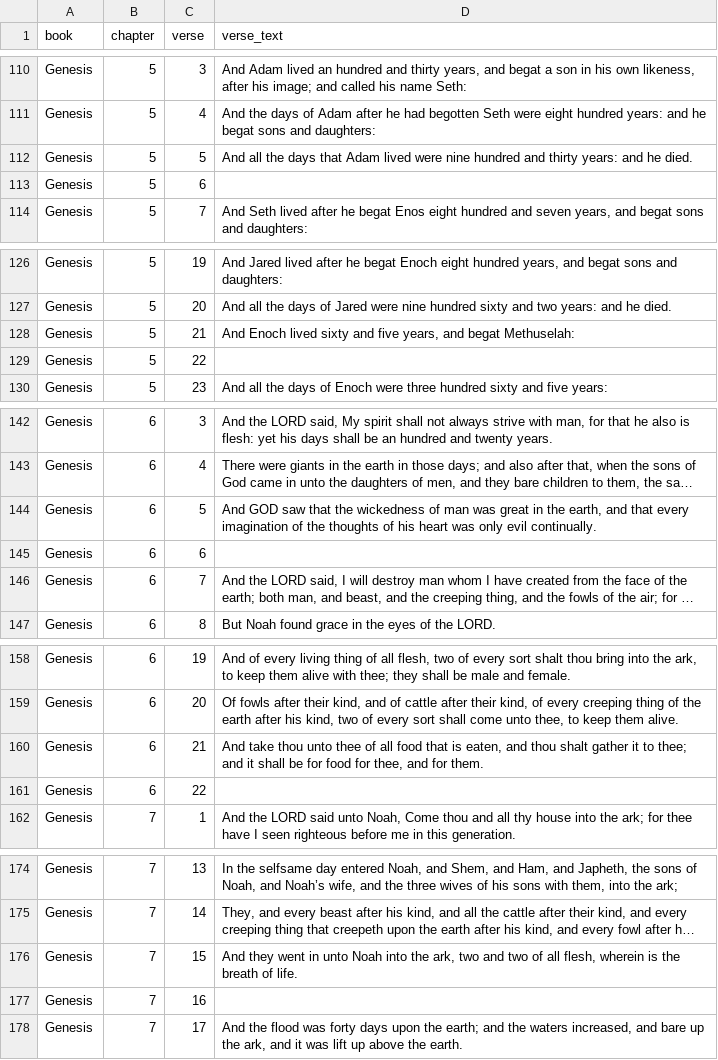
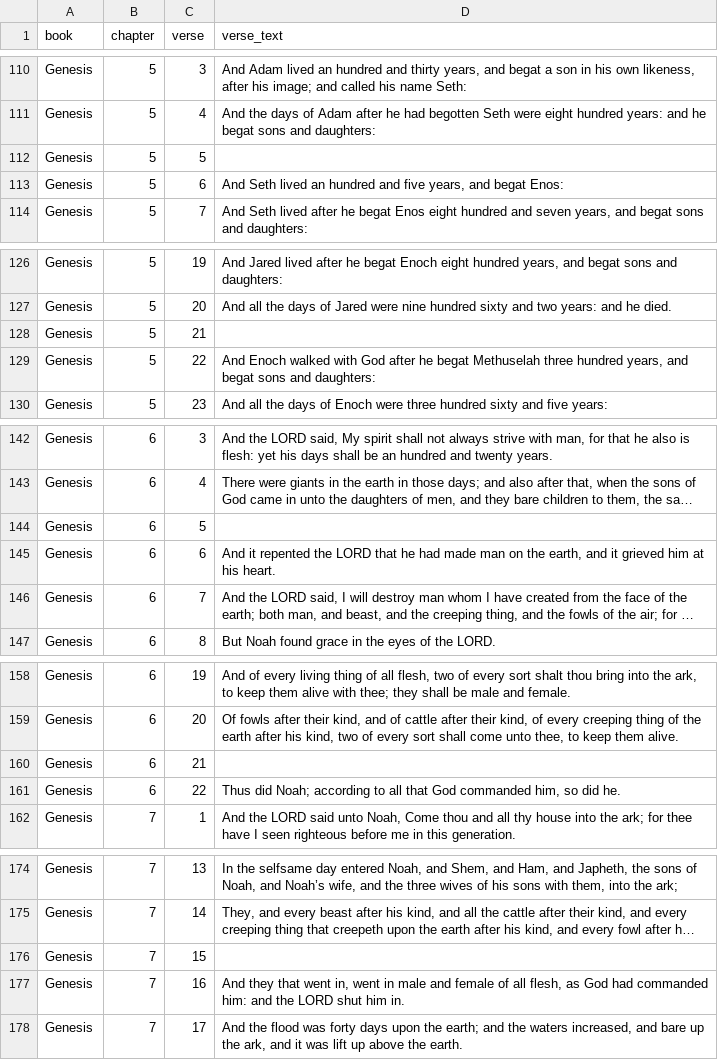
Before and after one commit to micahlhoover/bible_verse_hit_counter, a CSV file: verse_content/Genesis_kjv.csv, drawn as a sheet; only a part is shown, gaps mark what is left out; long unchanged cells end in …; the diff covers the shown part only; the diff names each change by its address in the sheet, - before the commit and + after, or states it on an @@ line.

```diff
--- a/verse_content/Genesis_kjv.csv
+++ b/verse_content/Genesis_kjv.csv
-D112 (verse_text): And all the days that Adam lived were nine hundred and thirty years: and he died.
+D112 (verse_text): (empty)
-D113 (verse_text): (empty)
+D113 (verse_text): And Seth lived an hundred and five years, and begat Enos:
-D128 (verse_text): And Enoch lived sixty and five years, and begat Methuselah:
+D128 (verse_text): (empty)
-D129 (verse_text): (empty)
+D129 (verse_text): And Enoch walked with God after he begat Methuselah three hundred years, and begat sons and daughters:
-D144 (verse_text): And GOD saw that the wickedness of man was great in the earth, and that every imagination of the thoughts of his heart was only evil continually.
+D144 (verse_text): (empty)
-D145 (verse_text): (empty)
+D145 (verse_text): And it repented the LORD that he had made man on the earth, and it grieved him at his heart.
-D160 (verse_text): And take thou unto thee of all food that is eaten, and thou shalt gather it to thee; and it shall be for food for thee, and for them.
+D160 (verse_text): (empty)
-D161 (verse_text): (empty)
+D161 (verse_text): Thus did Noah; according to all that God commanded him, so did he.
-D176 (verse_text): And they went in unto Noah into the ark, two and two of all flesh, wherein is the breath of life.
+D176 (verse_text): (empty)
-D177 (verse_text): (empty)
+D177 (verse_text): And they that went in, went in male and female of all flesh, as God had commanded him: and the LORD shut him in.
```
Also changed, not shown: 160 edited cells elsewhere in this file, 4 other files.
